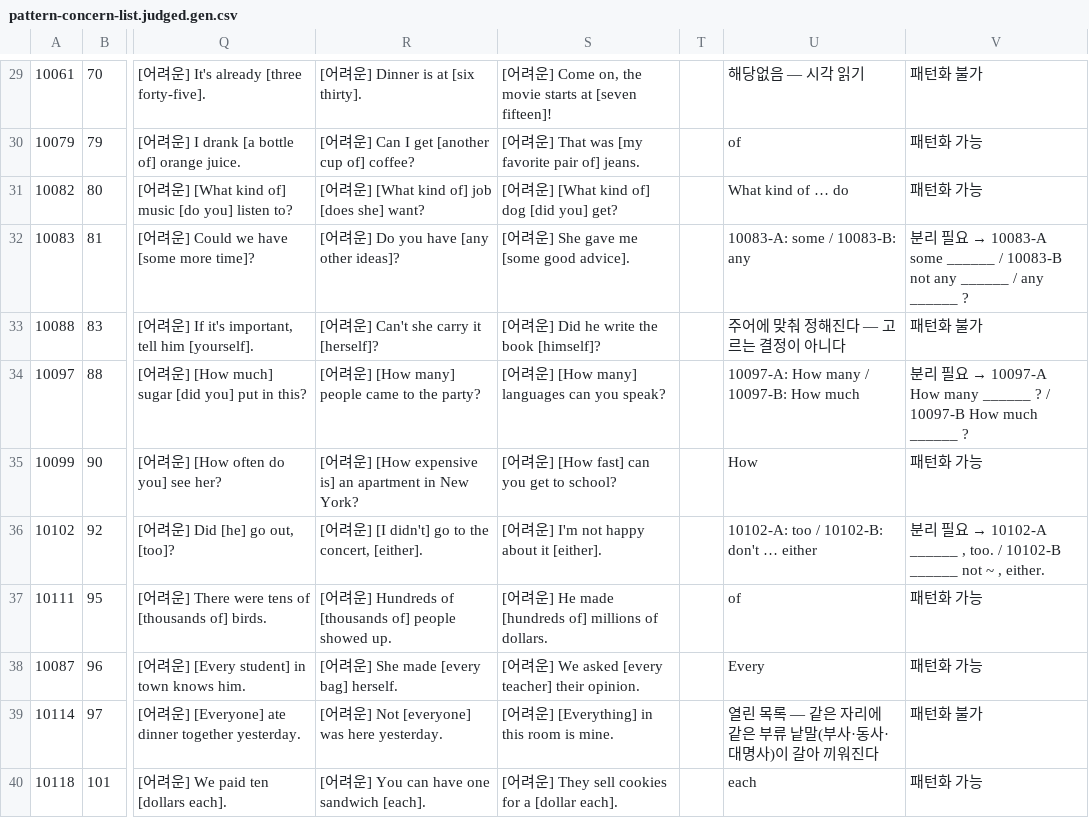
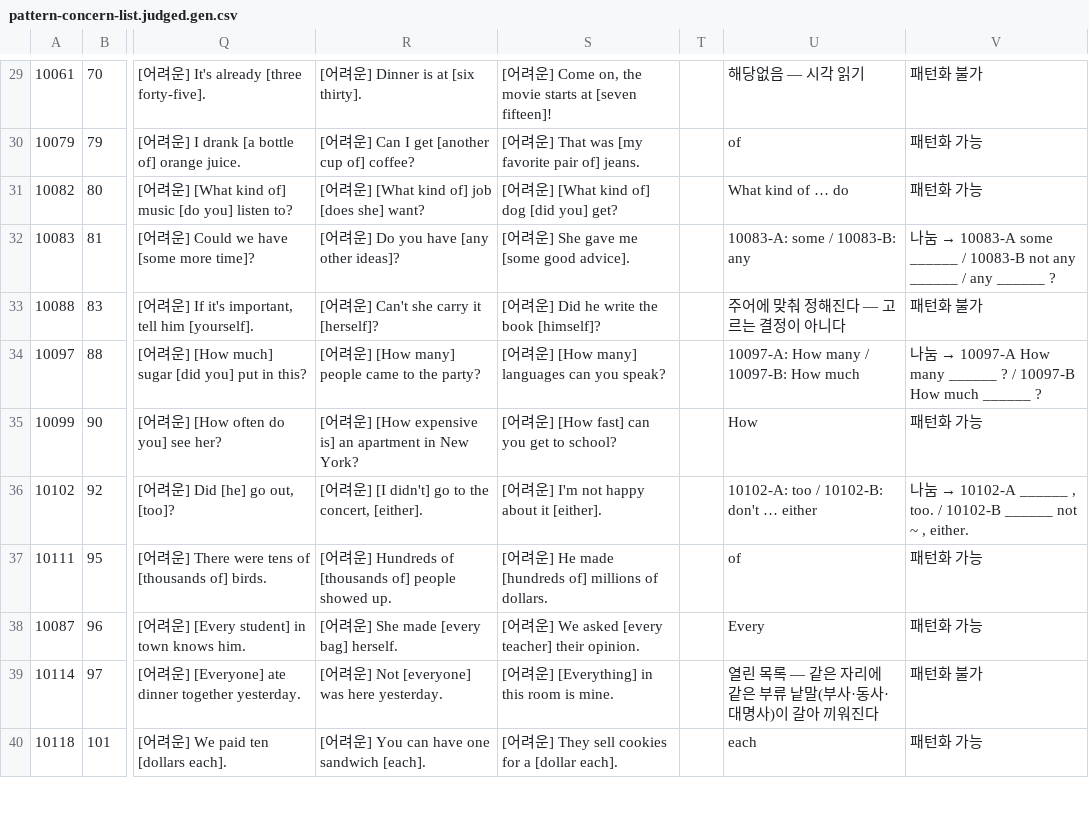
Before and after one commit to namda-on/reading-poc, a CSV file: public/units/pattern-concern-list.judged.gen.csv, drawn as a sheet; only a part is shown, gaps mark what is left out; the diff covers the shown part only; the diff names each change by its address in the sheet, - before the commit and + after, or states it on an @@ line.

```diff
--- a/public/units/pattern-concern-list.judged.gen.csv
+++ b/public/units/pattern-concern-list.judged.gen.csv
-V32: 분리 필요 →…
+V32: 나눔 →…
-V34: 분리 필요 →…
+V34: 나눔 →…
-V36: 분리 필요 →…
+V36: 나눔 →…
```
Also changed, not shown: 1 added row, 1 removed row and 13 edited cells elsewhere in this file, public/units/unit-splits.gen.csv, 3 other files.
